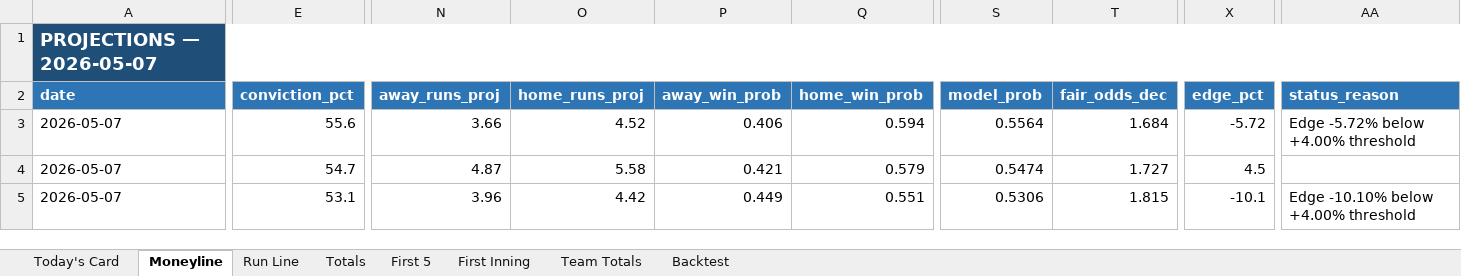
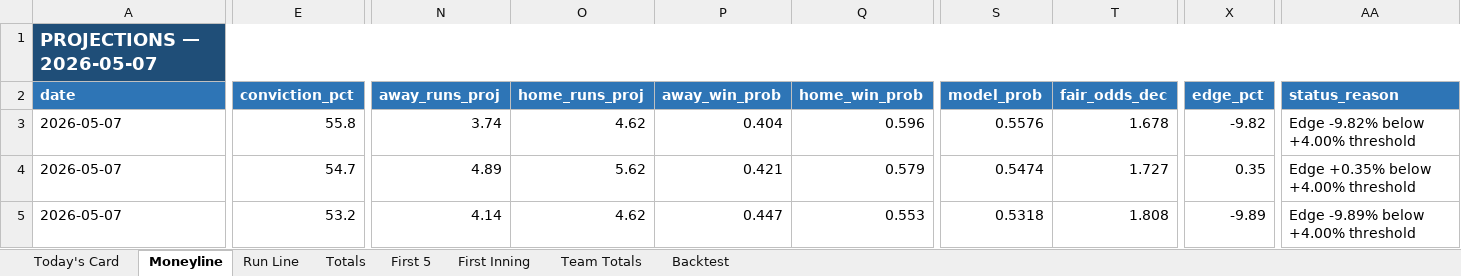
Before and after one commit to EdgeCash/edge-equation-v1, an Excel workbook: website/public/data/mlb/mlb_daily.xlsx, sheet Moneyline, drawn as a sheet; only a part is shown, gaps mark what is left out; values as stored, in another font and other column widths than the file's, no borders; the diff covers the shown part only; the diff names each change by its address in the sheet, - before the commit and + after, or states it on an @@ line.

```diff
--- a/website/public/data/mlb/mlb_daily.xlsx (sheet Moneyline)
+++ b/website/public/data/mlb/mlb_daily.xlsx (sheet Moneyline)
-E3 (conviction_pct): 55.6
+E3 (conviction_pct): 55.8
-N3 (away_runs_proj): 3.66
+N3 (away_runs_proj): 3.74
-O3 (home_runs_proj): 4.52
+O3 (home_runs_proj): 4.62
-P3 (away_win_prob): 0.406
+P3 (away_win_prob): 0.404
-Q3 (home_win_prob): 0.594
+Q3 (home_win_prob): 0.596
-S3 (model_prob): 0.5564
+S3 (model_prob): 0.5576
-T3 (fair_odds_dec): 1.684
+T3 (fair_odds_dec): 1.678
-X3 (edge_pct): -5.72
+X3 (edge_pct): -9.82
-AA3 (status_reason): Edge -5.72% below +4.00% threshold
+AA3 (status_reason): Edge -9.82% below +4.00% threshold
-N4 (away_runs_proj): 4.87
+N4 (away_runs_proj): 4.89
-O4 (home_runs_proj): 5.58
+O4 (home_runs_proj): 5.62
-X4 (edge_pct): 4.5
+X4 (edge_pct): 0.35
-AA4 (status_reason): (empty)
+AA4 (status_reason): Edge +0.35% below +4.00% threshold
-E5 (conviction_pct): 53.1
+E5 (conviction_pct): 53.2
-N5 (away_runs_proj): 3.96
+N5 (away_runs_proj): 4.14
-O5 (home_runs_proj): 4.42
+O5 (home_runs_proj): 4.62
-P5 (away_win_prob): 0.449
+P5 (away_win_prob): 0.447
-Q5 (home_win_prob): 0.551
+Q5 (home_win_prob): 0.553
-S5 (model_prob): 0.5306
+S5 (model_prob): 0.5318
-T5 (fair_odds_dec): 1.815
+T5 (fair_odds_dec): 1.808
-X5 (edge_pct): -10.1
+X5 (edge_pct): -9.89
-AA5 (status_reason): Edge -10.10% below +4.00% threshold
+AA5 (status_reason): Edge -9.89% below +4.00% threshold
```
Also changed, not shown: 62 edited cells elsewhere in this sheet, sheet Today's Card, sheet Totals, sheet Team Totals, sheet Run Line, sheet First 5, sheet Backtest, 54 other files.
